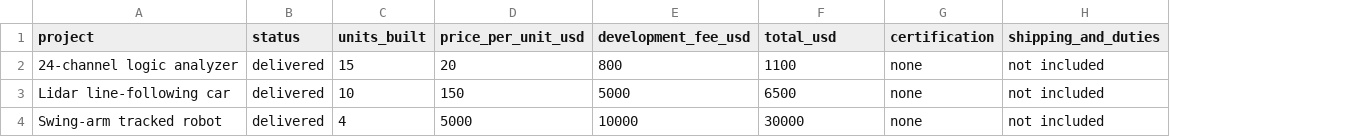
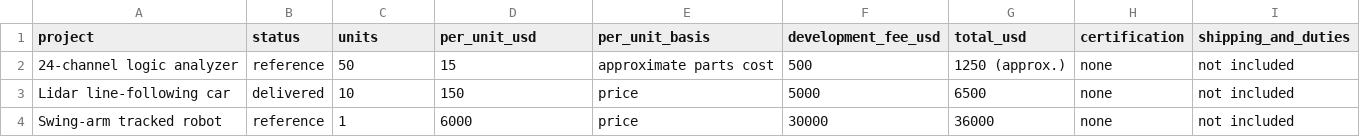
Before and after one commit to ChrisWu132/hardware-prototype-costs, a CSV file: data/delivered-projects.csv, drawn as a sheet; addresses are those after the commit; the diff names each change by its address in the sheet, - before the commit and + after, or states it on an @@ line.

```diff
--- a/data/delivered-projects.csv
+++ b/data/delivered-projects.csv
+column E (per_unit_basis), rows 2-4: approximate parts cost | price | price
-C1: units_built
+C1: units
-D1: price_per_unit_usd
+D1: per_unit_usd
-B2 (status): delivered
+B2 (status): reference
-C2 (units): 15
+C2 (units): 50
-D2 (per_unit_usd): 20
+D2 (per_unit_usd): 15
-F2 (development_fee_usd): 800
+F2 (development_fee_usd): 500
-G2 (total_usd): 1100
+G2 (total_usd): 1250 (approx.)
-B4 (status): delivered
+B4 (status): reference
-C4 (units): 4
+C4 (units): 1
-D4 (per_unit_usd): 5000
+D4 (per_unit_usd): 6000
-F4 (development_fee_usd): 10000
+F4 (development_fee_usd): 30000
-G4 (total_usd): 30000
+G4 (total_usd): 36000
```
Also changed, not shown: 2 other files.
